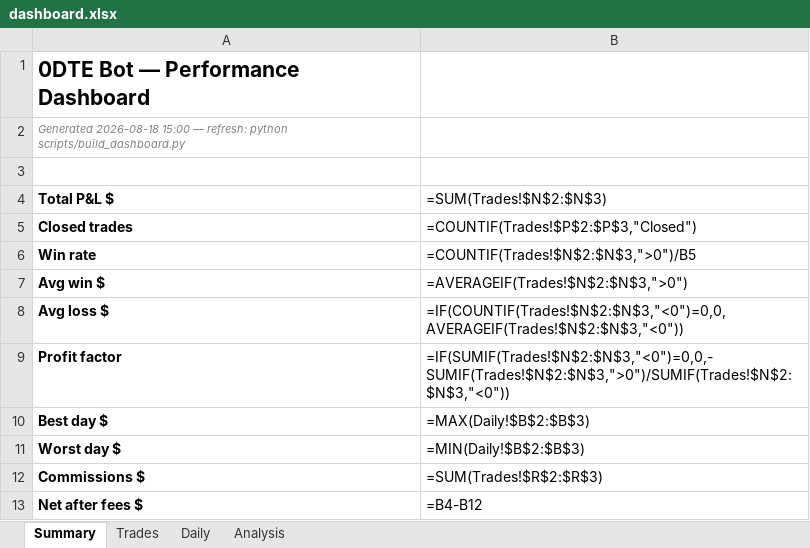
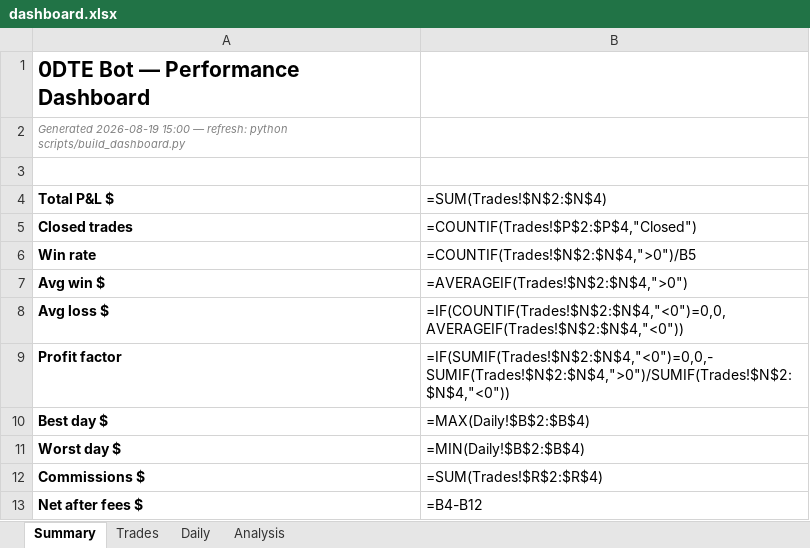
Before and after one commit to rakeshnemani/0dte, an Excel workbook: dashboard.xlsx, sheet Summary, drawn as a sheet; values as stored, in another font and other column widths than the file's, no borders; formulas without a stored value are shown as written; charts and pictures not drawn; the diff names each change by its address in the sheet, - before the commit and + after, or states it on an @@ line.

```diff
--- a/dashboard.xlsx (sheet Summary)
+++ b/dashboard.xlsx (sheet Summary)
-A2 (Total P&L $): Generated 2026-08-18 15:00 —…
+A2 (Total P&L $): Generated 2026-08-19 15:00 —…
-B4: =SUM(Trades!$N$2:$N$3)
+B4: =SUM(Trades!$N$2:$N$4)
-B5 (=SUM(Trades!$N$2:$N$4)): =COUNTIF(Trades!$P$2:$P$3,"Closed")
+B5 (=SUM(Trades!$N$2:$N$4)): =COUNTIF(Trades!$P$2:$P$4,"Closed")
-B6 (=SUM(Trades!$N$2:$N$4)): =COUNTIF(Trades!$N$2:$N$3,">0")/B5
+B6 (=SUM(Trades!$N$2:$N$4)): =COUNTIF(Trades!$N$2:$N$4,">0")/B5
-B7 (=SUM(Trades!$N$2:$N$4)): =AVERAGEIF(Trades!$N$2:$N$3,">0")
+B7 (=SUM(Trades!$N$2:$N$4)): =AVERAGEIF(Trades!$N$2:$N$4,">0")
-B8 (=SUM(Trades!$N$2:$N$4)): =IF(COUNTIF(Trades!$N$2:$N$3,"<0")=0,0,AVERAGEIF(Trades!$N$2:$N$3,"<0"))
+B8 (=SUM(Trades!$N$2:$N$4)): =IF(COUNTIF(Trades!$N$2:$N$4,"<0")=0,0,AVERAGEIF(Trades!$N$2:$N$4,"<0"))
-B9 (=SUM(Trades!$N$2:$N$4)): =IF(SUMIF(Trades!$N$2:$N$3,"<0")=0,0,-SUMIF(Trades!$N$2:$N$3,">0")/SUMIF(Trades!$N$2:$N$3,"<0"))
+B9 (=SUM(Trades!$N$2:$N$4)): =IF(SUMIF(Trades!$N$2:$N$4,"<0")=0,0,-SUMIF(Trades!$N$2:$N$4,">0")/SUMIF(Trades!$N$2:$N$4,"<0"))
-B10 (=SUM(Trades!$N$2:$N$4)): =MAX(Daily!$B$2:$B$3)
+B10 (=SUM(Trades!$N$2:$N$4)): =MAX(Daily!$B$2:$B$4)
-B11 (=SUM(Trades!$N$2:$N$4)): =MIN(Daily!$B$2:$B$3)
+B11 (=SUM(Trades!$N$2:$N$4)): =MIN(Daily!$B$2:$B$4)
-B12 (=SUM(Trades!$N$2:$N$4)): =SUM(Trades!$R$2:$R$3)
+B12 (=SUM(Trades!$N$2:$N$4)): =SUM(Trades!$R$2:$R$4)
```
Also changed, not shown: sheet Analysis, sheet Trades, sheet Daily, charts or pictures, 15 other files.
